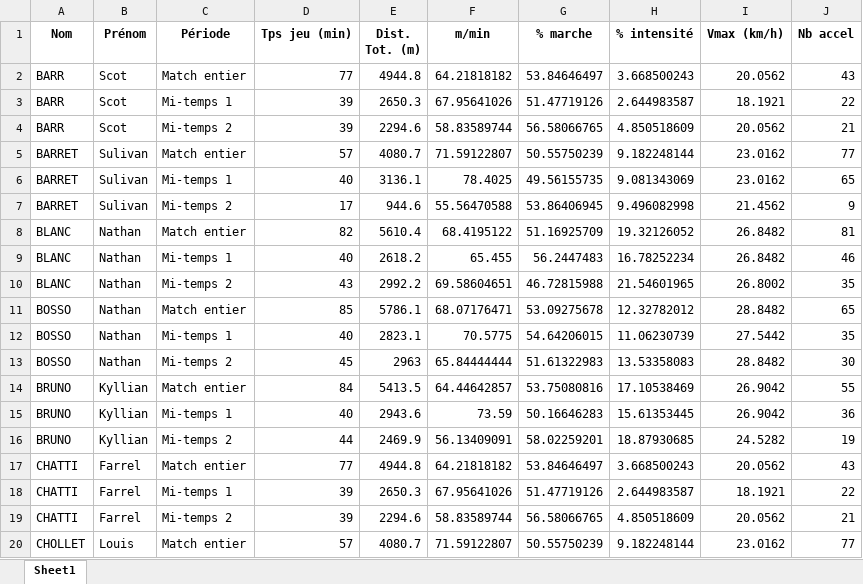
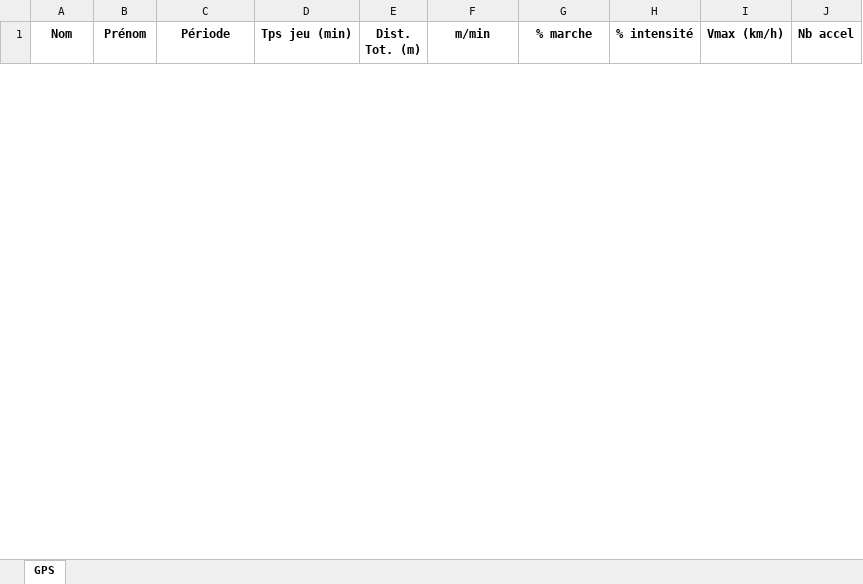
Before and after one commit to vito-AM/data_asbh, an Excel workbook: uploads/Rapport GPS_modifie.xlsx, sheet GPS, drawn as a sheet; only a part is shown; values as stored, in another font and other column widths than the file's, no borders; removed rows and columns are numbered as before the commit, all else as after; the diff covers the shown part only; the diff names each change by its address in the sheet, - before the commit and + after, or states it on an @@ line.

```diff
--- a/uploads/Rapport GPS_modifie.xlsx (sheet GPS)
+++ b/uploads/Rapport GPS_modifie.xlsx (sheet GPS)
-sheet tab: Sheet1
+sheet tab: GPS
-row 2: BARR | Scot | Match entier | 77 | 4944.8 | 64.21818182 | 53.84646497 | 3.668500243 | 20.0562 | 43
-row 3: BARR | Scot | Mi-temps 1 | 39 | 2650.3 | 67.95641026 | 51.47719126 | 2.644983587 | 18.1921 | 22
-row 4: BARR | Scot | Mi-temps 2 | 39 | 2294.6 | 58.83589744 | 56.58066765 | 4.850518609 | 20.0562 | 21
-row 5: BARRET | Sulivan | Match entier | 57 | 4080.7 | 71.59122807 | 50.55750239 | 9.182248144 | 23.0162 | 77
-row 6: BARRET | Sulivan | Mi-temps 1 | 40 | 3136.1 | 78.4025 | 49.56155735 | 9.081343069 | 23.0162 | 65
-row 7: BARRET | Sulivan | Mi-temps 2 | 17 | 944.6 | 55.56470588 | 53.86406945 | 9.496082998 | 21.4562 | 9
-row 8: BLANC | Nathan | Match entier | 82 | 5610.4 | 68.4195122 | 51.16925709 | 19.32126052 | 26.8482 | 81
-row 9: BLANC | Nathan | Mi-temps 1 | 40 | 2618.2 | 65.455 | 56.2447483 | 16.78252234 | 26.8482 | 46
-row 10: BLANC | Nathan | Mi-temps 2 | 43 | 2992.2 | 69.58604651 | 46.72815988 | 21.54601965 | 26.8002 | 35
-row 11: BOSSO | Nathan | Match entier | 85 | 5786.1 | 68.07176471 | 53.09275678 | 12.32782012 | 28.8482 | 65
-row 12: BOSSO | Nathan | Mi-temps 1 | 40 | 2823.1 | 70.5775 | 54.64206015 | 11.06230739 | 27.5442 | 35
-row 13: BOSSO | Nathan | Mi-temps 2 | 45 | 2963 | 65.84444444 | 51.61322983 | 13.53358083 | 28.8482 | 30
-row 14: BRUNO | Kyllian | Match entier | 84 | 5413.5 | 64.44642857 | 53.75080816 | 17.10538469 | 26.9042 | 55
-row 15: BRUNO | Kyllian | Mi-temps 1 | 40 | 2943.6 | 73.59 | 50.16646283 | 15.61353445 | 26.9042 | 36
-row 16: BRUNO | Kyllian | Mi-temps 2 | 44 | 2469.9 | 56.13409091 | 58.02259201 | 18.87930685 | 24.5282 | 19
-row 17: CHATTI | Farrel | Match entier | 77 | 4944.8 | 64.21818182 | 53.84646497 | 3.668500243 | 20.0562 | 43
-row 18: CHATTI | Farrel | Mi-temps 1 | 39 | 2650.3 | 67.95641026 | 51.47719126 | 2.644983587 | 18.1921 | 22
-row 19: CHATTI | Farrel | Mi-temps 2 | 39 | 2294.6 | 58.83589744 | 56.58066765 | 4.850518609 | 20.0562 | 21
-row 20: CHOLLET | Louis | Match entier | 57 | 4080.7 | 71.59122807 | 50.55750239 | 9.182248144 | 23.0162 | 77
```
Also changed, not shown: 15 added rows and 11 removed rows elsewhere in this sheet, 59 other files.
